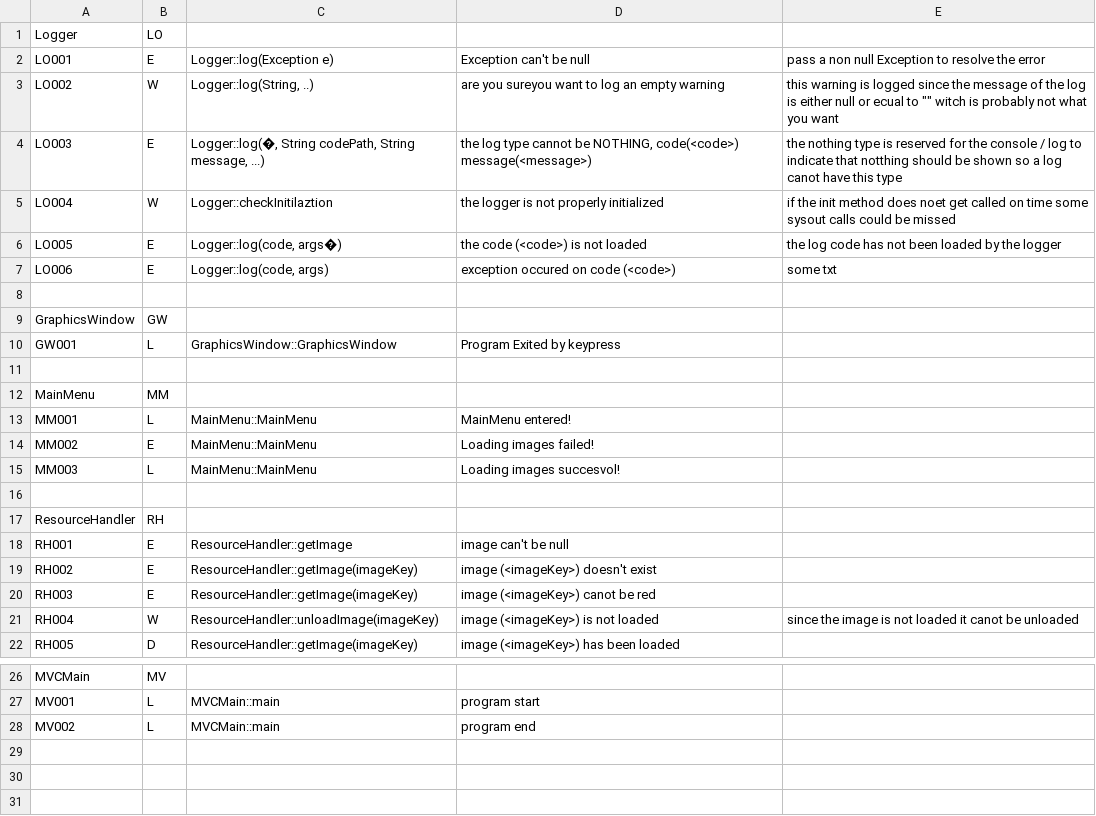
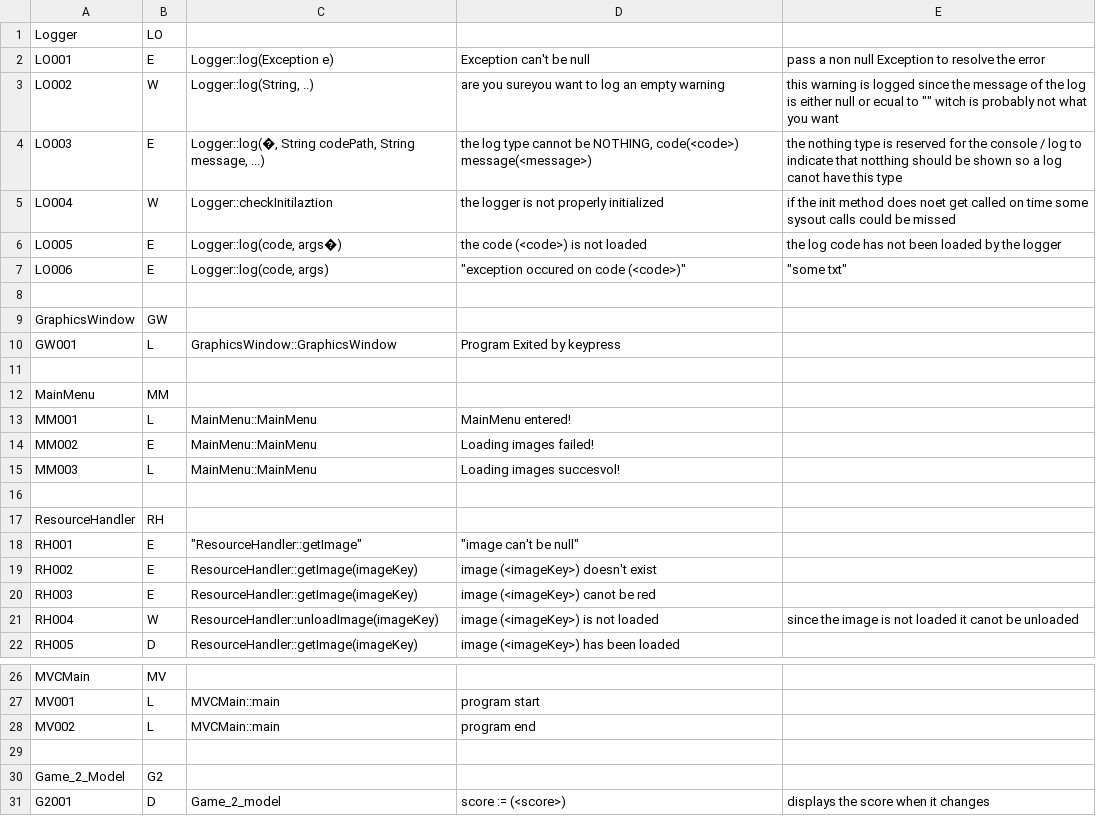
Before and after one commit to mcvoogd/GrowTheBeard, a CSV file: Supporting Documents/Testing/error and warning codes.csv, drawn as a sheet; only a part is shown, gaps mark what is left out.

Commit message:
- fixed the score calculations

```diff
--- a/Supporting Documents/Testing/error and warning codes.csv
+++ b/Supporting Documents/Testing/error and warning codes.csv
@@ -6,3 +6,3 @@ LO004,W,Logger::checkInitilaztion,the logger is not properly initialized ,if the
 LO005,E,"Logger::log(code, args�)",the code (<code>) is not loaded,the log code has not been loaded by the logger
-LO006,E,"Logger::log(code, args)", "exception occured on code (<code>)", "some txt"
+LO006,E,"Logger::log(code, args)"," ""exception occured on code (<code>)"""," ""some txt"""
 ,,,,
@@ -17,3 +17,3 @@ MM003,L,MainMenu::MainMenu,Loading images succesvol!,
 ResourceHandler, RH,,,
-RH001, E, "ResourceHandler::getImage", "image can't be null",
+RH001, E," ""ResourceHandler::getImage"""," ""image can't be null""",
 RH002, E, ResourceHandler::getImage(imageKey), image (<imageKey>) doesn't exist,
@@ -28 +28,4 @@ MV001,L,MVCMain::main,program start,
 MV002,L,MVCMain::main,program end,
+,,,,
+Game_2_Model,G2,,,
+G2001,D,Game_2_model,score := (<score>),displays the score when it changes
```
Also changed, not shown: 1 other file.
